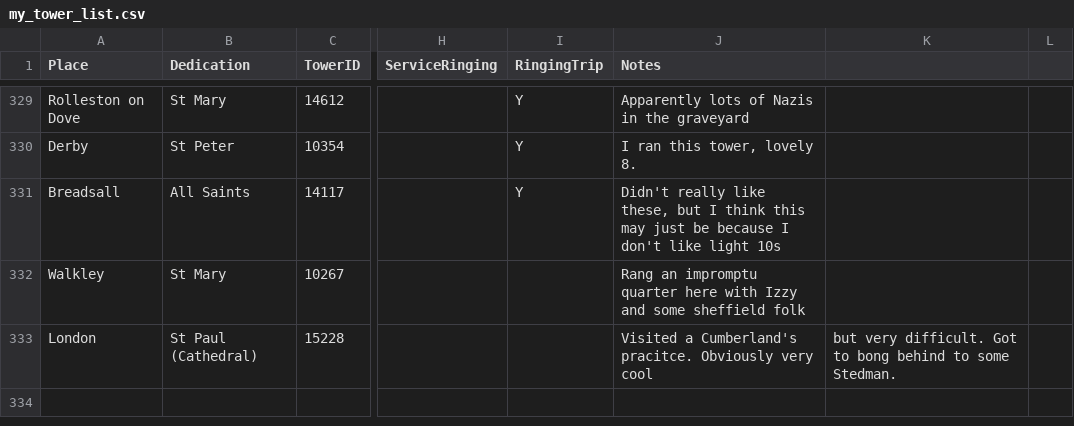
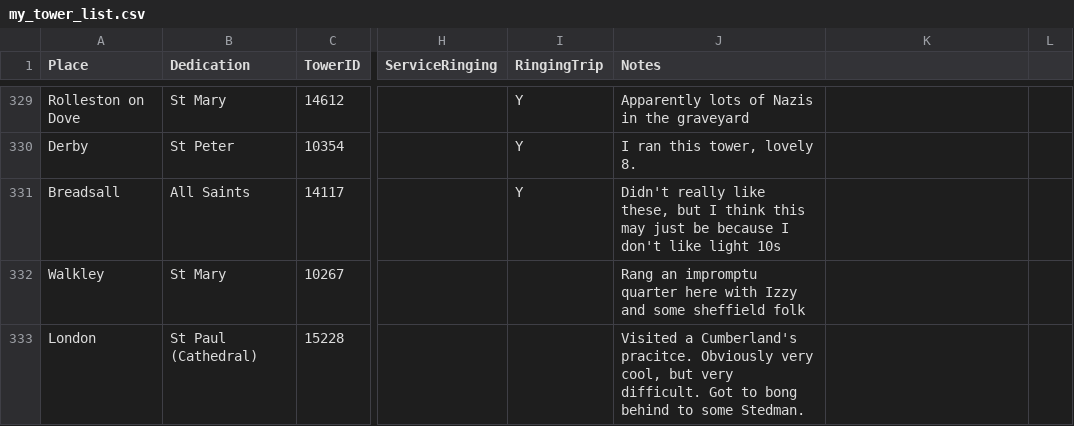
Before and after one commit to oekrice/oekrice.github.io, a CSV file: my_tower_list.csv, drawn as a sheet; only a part is shown, gaps mark what is left out; the diff names each change by its address in the sheet, - before the commit and + after, or states it on an @@ line.

Commit message:
Update my_tower_list.csv

```diff
--- a/my_tower_list.csv
+++ b/my_tower_list.csv
-J333 (Notes): …Obviously very cool
+J333 (Notes): …Obviously very cool, but very difficult. Got to bong behind to some Stedman.
-K333: but very difficult. Got to bong behind to some Stedman.
+K333: (empty)
```
